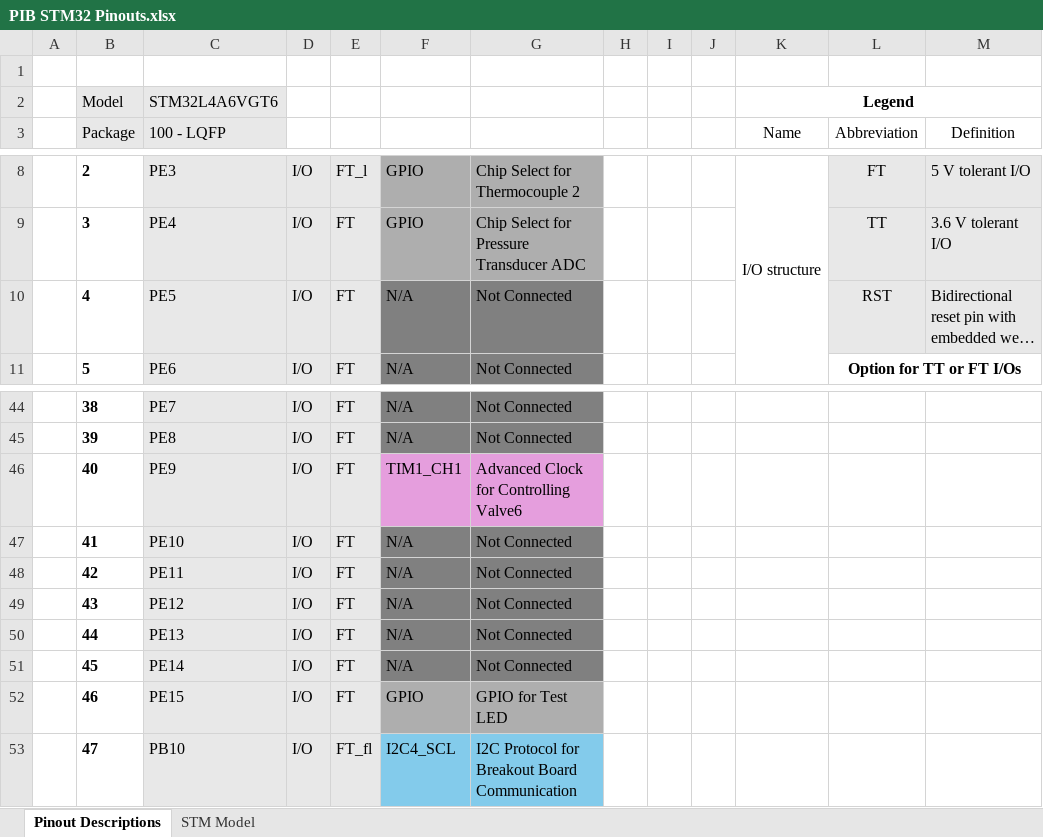
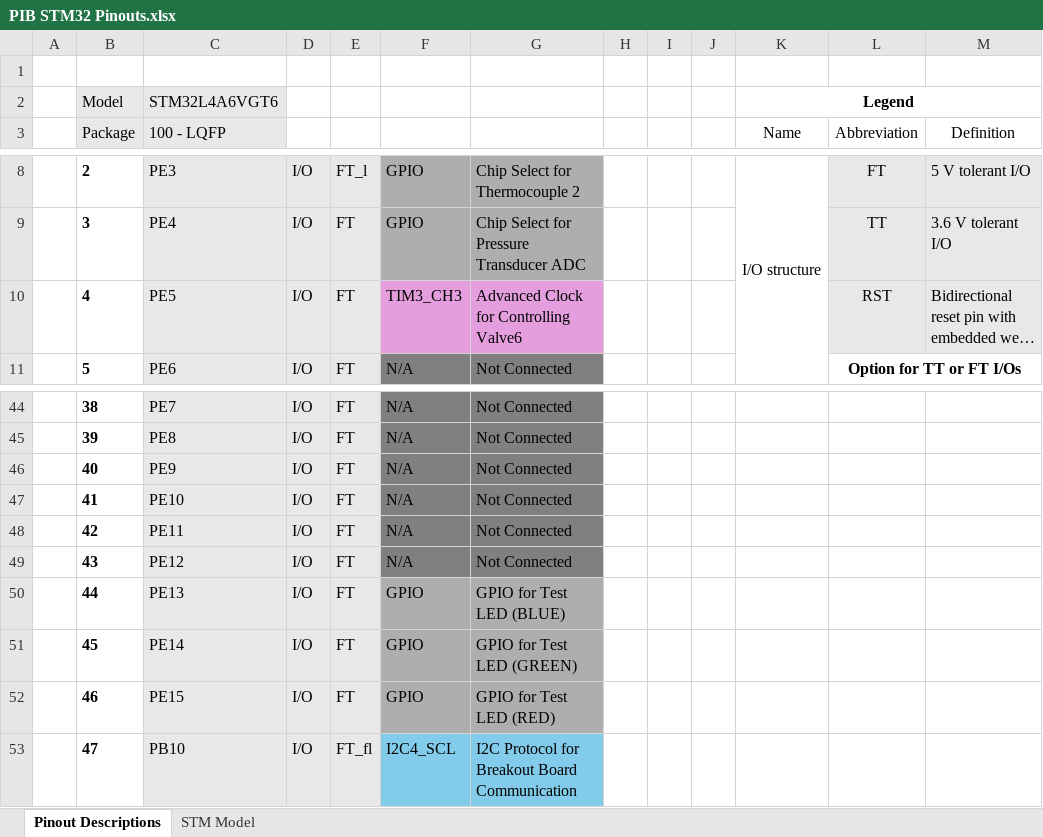
Before and after one commit to KacperParaniuk/MonARCH-Electrical-Payload, an Excel workbook: hw/PIB/monarch_payload_interface_board_rev2/PIB STM32 Pinouts.xlsx, sheet Pinout Descriptions, drawn as a sheet; only a part is shown, gaps mark what is left out; long unchanged cells end in …; values as stored, in another font and other column widths than the file's, no borders; the diff names each change by its address in the sheet, - before the commit and + after, or states it on an @@ line.

```diff
--- a/hw/PIB/monarch_payload_interface_board_rev2/PIB STM32 Pinouts.xlsx (sheet Pinout Descriptions)
+++ b/hw/PIB/monarch_payload_interface_board_rev2/PIB STM32 Pinouts.xlsx (sheet Pinout Descriptions)
-F10: N/A
+F10: TIM3_CH3
-F10:G10 fill: #808080
+F10:G10 fill: #E59EDD
-G10: Not Connected
+G10: Advanced Clock for Controlling Valve6
-F46: TIM1_CH1
+F46: N/A
-F46:G46 fill: #E59EDD
+F46:G46 fill: #808080
-G46: Advanced Clock for Controlling Valve6
+G46: Not Connected
-F50:F51: N/A
+F50:F51: GPIO
-F50:G51 fill: #808080
+F50:G51 fill: #AEAEAE
-G50: Not Connected
+G50: GPIO for Test LED (BLUE)
-G51: Not Connected
+G51: GPIO for Test LED (GREEN)
-G52: GPIO for Test LED
+G52: GPIO for Test LED (RED)
```
Also changed, not shown: 3 other files.
